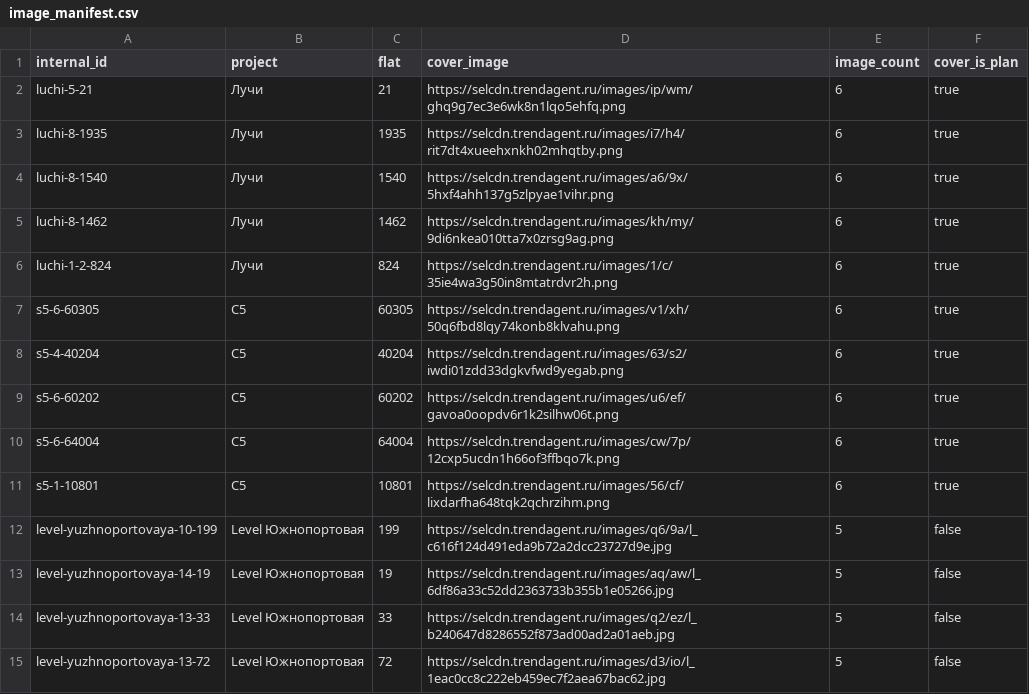
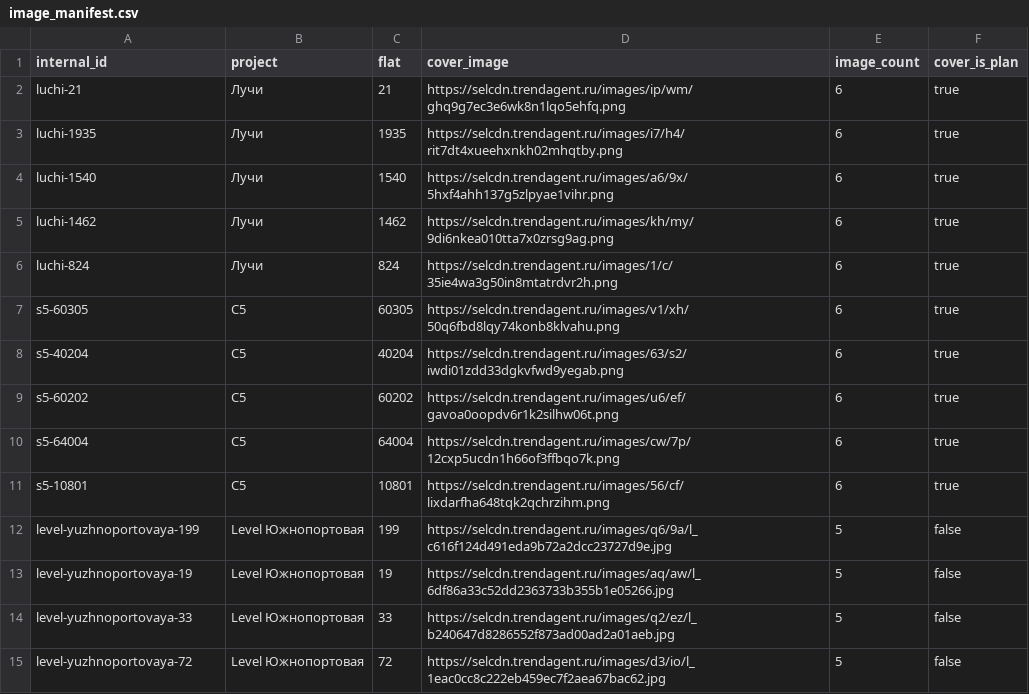
Before and after one commit to AVA7777/lidle-feed-50, a CSV file: image_manifest.csv, drawn as a sheet; only a part is shown; the diff covers the shown part only.

```diff
--- a/image_manifest.csv
+++ b/image_manifest.csv
@@ -1,15 +1,15 @@
 "internal_id","project","flat","cover_image","image_count","cover_is_plan"
-"luchi-5-21","Лучи","21","https://selcdn.trendagent.ru/images/ip/wm/ghq9g7ec3e6wk8n1lqo5ehfq.png","6","true"
-"luchi-8-1935","Лучи","1935","https://selcdn.trendagent.ru/images/i7/h4/rit7dt4xueehxnkh02mhqtby.png","6","true"
-"luchi-8-1540","Лучи","1540","https://selcdn.trendagent.ru/images/a6/9x/5hxf4ahh137g5zlpyae1vihr.png","6","true"
-"luchi-8-1462","Лучи","1462","https://selcdn.trendagent.ru/images/kh/my/9di6nkea010tta7x0zrsg9ag.png","6","true"
-"luchi-1-2-824","Лучи","824","https://selcdn.trendagent.ru/images/1/c/35ie4wa3g50in8mtatrdvr2h.png","6","true"
-"s5-6-60305","С5","60305","https://selcdn.trendagent.ru/images/v1/xh/50q6fbd8lqy74konb8klvahu.png","6","true"
-"s5-4-40204","С5","40204","https://selcdn.trendagent.ru/images/63/s2/iwdi01zdd33dgkvfwd9yegab.png","6","true"
-"s5-6-60202","С5","60202","https://selcdn.trendagent.ru/images/u6/ef/gavoa0oopdv6r1k2silhw06t.png","6","true"
-"s5-6-64004","С5","64004","https://selcdn.trendagent.ru/images/cw/7p/12cxp5ucdn1h66of3ffbqo7k.png","6","true"
-"s5-1-10801","С5","10801","https://selcdn.trendagent.ru/images/56/cf/lixdarfha648tqk2qchrzihm.png","6","true"
-"level-yuzhnoportovaya-10-199","Level Южнопортовая","199","https://selcdn.trendagent.ru/images/q6/9a/l_c616f124d491eda9b72a2dcc23727d9e.jpg","5","false"
-"level-yuzhnoportovaya-14-19","Level Южнопортовая","19","https://selcdn.trendagent.ru/images/aq/aw/l_6df86a33c52dd2363733b355b1e05266.jpg","5","false"
-"level-yuzhnoportovaya-13-33","Level Южнопортовая","33","https://selcdn.trendagent.ru/images/q2/ez/l_b240647d8286552f873ad00ad2a01aeb.jpg","5","false"
-"level-yuzhnoportovaya-13-72","Level Южнопортовая","72","https://selcdn.trendagent.ru/images/d3/io/l_1eac0cc8c222eb459ec7f2aea67bac62.jpg","5","false"
+"luchi-21","Лучи","21","https://selcdn.trendagent.ru/images/ip/wm/ghq9g7ec3e6wk8n1lqo5ehfq.png","6","true"
+"luchi-1935","Лучи","1935","https://selcdn.trendagent.ru/images/i7/h4/rit7dt4xueehxnkh02mhqtby.png","6","true"
+"luchi-1540","Лучи","1540","https://selcdn.trendagent.ru/images/a6/9x/5hxf4ahh137g5zlpyae1vihr.png","6","true"
+"luchi-1462","Лучи","1462","https://selcdn.trendagent.ru/images/kh/my/9di6nkea010tta7x0zrsg9ag.png","6","true"
+"luchi-824","Лучи","824","https://selcdn.trendagent.ru/images/1/c/35ie4wa3g50in8mtatrdvr2h.png","6","true"
+"s5-60305","С5","60305","https://selcdn.trendagent.ru/images/v1/xh/50q6fbd8lqy74konb8klvahu.png","6","true"
+"s5-40204","С5","40204","https://selcdn.trendagent.ru/images/63/s2/iwdi01zdd33dgkvfwd9yegab.png","6","true"
+"s5-60202","С5","60202","https://selcdn.trendagent.ru/images/u6/ef/gavoa0oopdv6r1k2silhw06t.png","6","true"
+"s5-64004","С5","64004","https://selcdn.trendagent.ru/images/cw/7p/12cxp5ucdn1h66of3ffbqo7k.png","6","true"
+"s5-10801","С5","10801","https://selcdn.trendagent.ru/images/56/cf/lixdarfha648tqk2qchrzihm.png","6","true"
+"level-yuzhnoportovaya-199","Level Южнопортовая","199","https://selcdn.trendagent.ru/images/q6/9a/l_c616f124d491eda9b72a2dcc23727d9e.jpg","5","false"
+"level-yuzhnoportovaya-19","Level Южнопортовая","19","https://selcdn.trendagent.ru/images/aq/aw/l_6df86a33c52dd2363733b355b1e05266.jpg","5","false"
+"level-yuzhnoportovaya-33","Level Южнопортовая","33","https://selcdn.trendagent.ru/images/q2/ez/l_b240647d8286552f873ad00ad2a01aeb.jpg","5","false"
+"level-yuzhnoportovaya-72","Level Южнопортовая","72","https://selcdn.trendagent.ru/images/d3/io/l_1eac0cc8c222eb459ec7f2aea67bac62.jpg","5","false"
```
Also changed, not shown: 36 edited cells elsewhere in this file, lots.csv, 2 other files.
